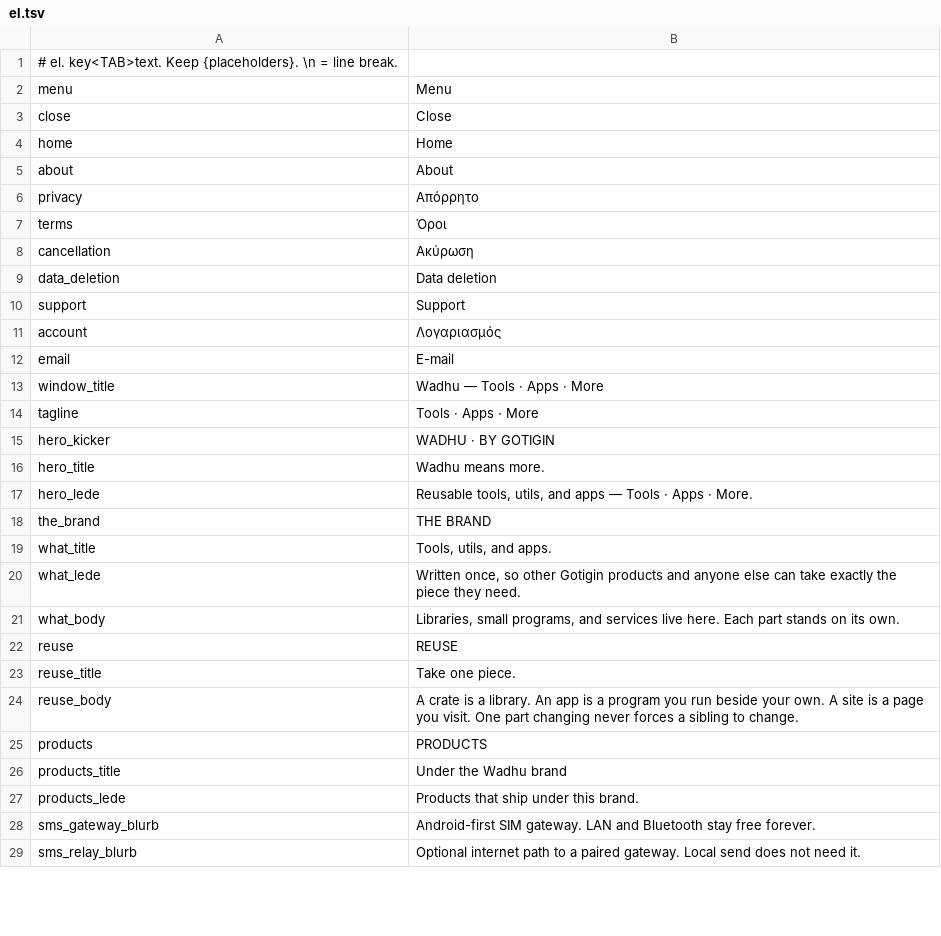
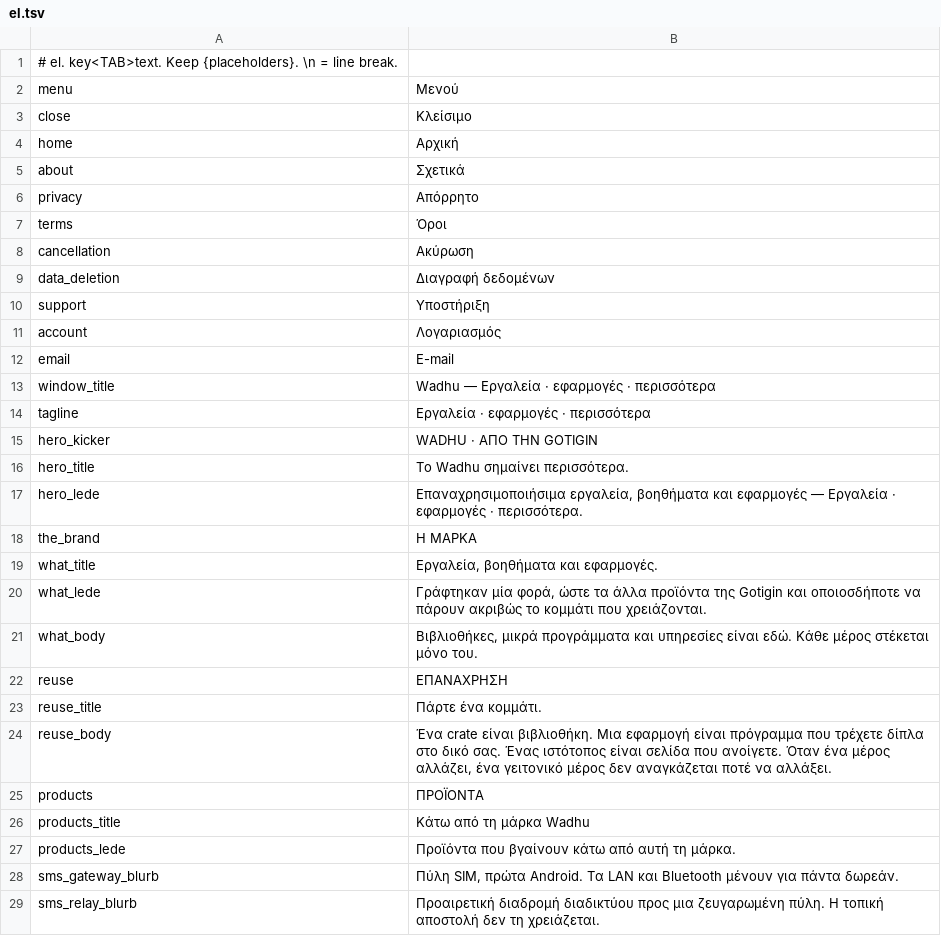
Before and after one commit to gotigin/wadhu, a TSV file: sites/wadhu/translations/el.tsv, drawn as a sheet; only a part is shown; the diff covers the shown part only.

Commit message:
Translate the Greek wadhu.com pack, including the slogan and product blurbs.

```diff
--- a/sites/wadhu/translations/el.tsv
+++ b/sites/wadhu/translations/el.tsv
@@ -1,6 +1,6 @@
 # el. key<TAB>text. Keep {placeholders}. \n = line break.
-menu	Menu
-close	Close
-home	Home
-about	About
+menu	Μενού
+close	Κλείσιμο
+home	Αρχική
+about	Σχετικά
 privacy	Απόρρητο
@@ -8,22 +8,22 @@ terms	Όροι
 cancellation	Ακύρωση
-data_deletion	Data deletion
-support	Support
+data_deletion	Διαγραφή δεδομένων
+support	Υποστήριξη
 account	Λογαριασμός
 email	E-mail
-window_title	Wadhu — Tools · Apps · More
-tagline	Tools · Apps · More
-hero_kicker	WADHU · BY GOTIGIN
-hero_title	Wadhu means more.
-hero_lede	Reusable tools, utils, and apps — Tools · Apps · More.
-the_brand	THE BRAND
-what_title	Tools, utils, and apps.
-what_lede	Written once, so other Gotigin products and anyone else can take exactly the piece they need.
-what_body	Libraries, small programs, and services live here. Each part stands on its own.
-reuse	REUSE
-reuse_title	Take one piece.
-reuse_body	A crate is a library. An app is a program you run beside your own. A site is a page you visit. One part changing never forces a sibling to change.
-products	PRODUCTS
-products_title	Under the Wadhu brand
-products_lede	Products that ship under this brand.
-sms_gateway_blurb	Android-first SIM gateway. LAN and Bluetooth stay free forever.
-sms_relay_blurb	Optional internet path to a paired gateway. Local send does not need it.
+window_title	Wadhu — Εργαλεία · εφαρμογές · περισσότερα
+tagline	Εργαλεία · εφαρμογές · περισσότερα
+hero_kicker	WADHU · ΑΠΟ ΤΗΝ GOTIGIN
+hero_title	Το Wadhu σημαίνει περισσότερα.
+hero_lede	Επαναχρησιμοποιήσιμα εργαλεία, βοηθήματα και εφαρμογές — Εργαλεία · εφαρμογές · περισσότερα.
+the_brand	Η ΜΑΡΚΑ
+what_title	Εργαλεία, βοηθήματα και εφαρμογές.
+what_lede	Γράφτηκαν μία φορά, ώστε τα άλλα προϊόντα της Gotigin και οποιοσδήποτε να πάρουν ακριβώς το κομμάτι που χρειάζονται.
+what_body	Βιβλιοθήκες, μικρά προγράμματα και υπηρεσίες είναι εδώ. Κάθε μέρος στέκεται μόνο του.
+reuse	ΕΠΑΝΑΧΡΗΣΗ
+reuse_title	Πάρτε ένα κομμάτι.
+reuse_body	Ένα crate είναι βιβλιοθήκη. Μια εφαρμογή είναι πρόγραμμα που τρέχετε δίπλα στο δικό σας. Ένας ιστότοπος είναι σελίδα που ανοίγετε. Όταν ένα μέρος αλλάζει, ένα γειτονικό μέρος δεν αναγκάζεται ποτέ να αλλάξει.
+products	ΠΡΟΪΟΝΤΑ
+products_title	Κάτω από τη μάρκα Wadhu
+products_lede	Προϊόντα που βγαίνουν κάτω από αυτή τη μάρκα.
+sms_gateway_blurb	Πύλη SIM, πρώτα Android. Τα LAN και Bluetooth μένουν για πάντα δωρεάν.
+sms_relay_blurb	Προαιρετική διαδρομή διαδικτύου προς μια ζευγαρωμένη πύλη. Η τοπική αποστολή δεν τη χρειάζεται.
```
Also changed, not shown: 22 edited cells elsewhere in this file.
